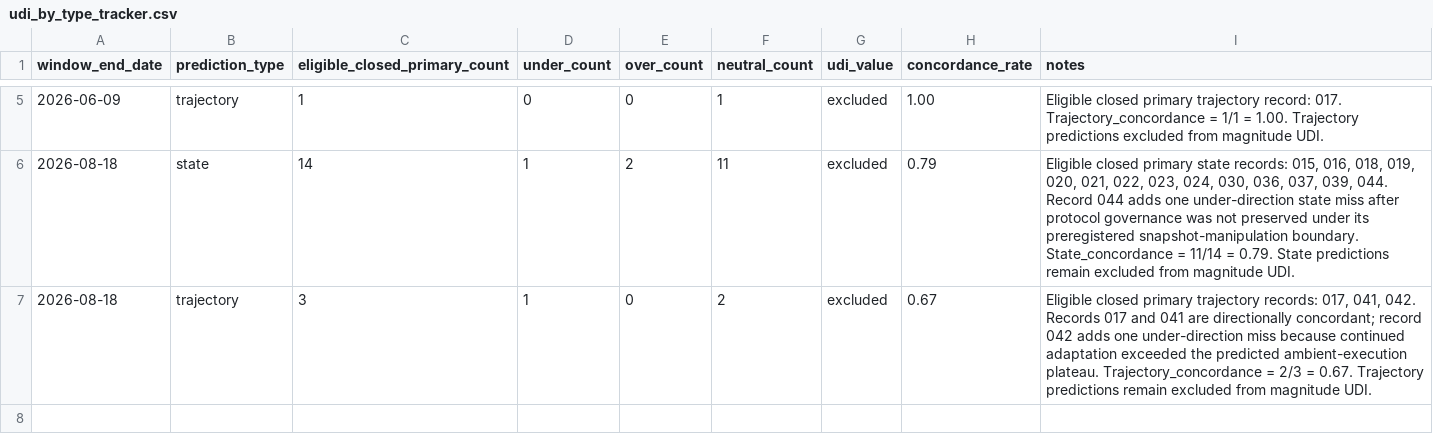
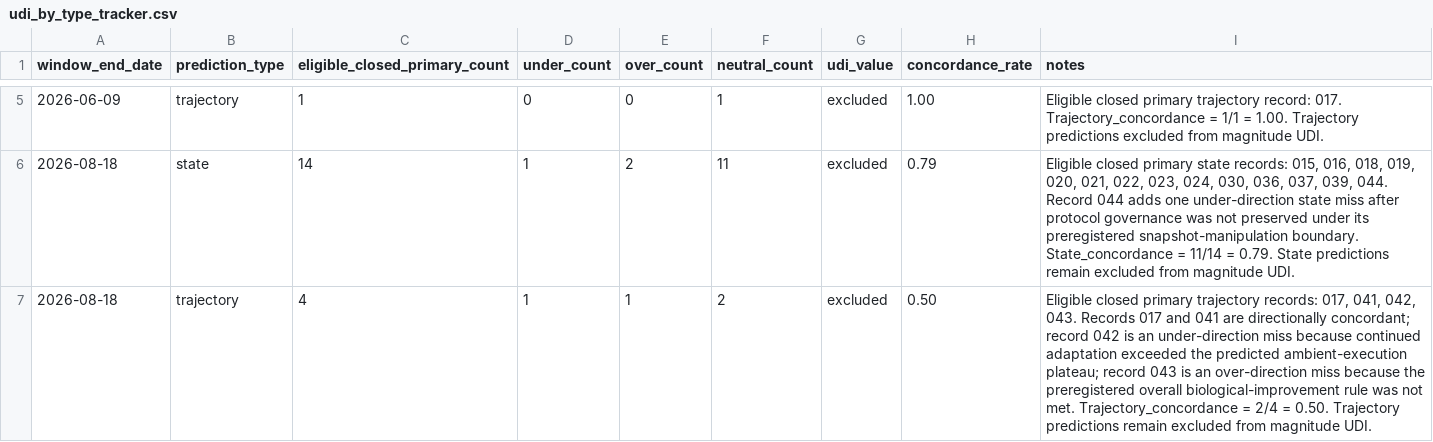
Before and after one commit to CDHughett/daniel-longitudinal-public, a CSV file: data/model_error/udi_by_type_tracker.csv, drawn as a sheet; only a part is shown, gaps mark what is left out.

Commit message:
Update trajectory concordance after 043 closure

```diff
--- a/data/model_error/udi_by_type_tracker.csv
+++ b/data/model_error/udi_by_type_tracker.csv
@@ -6,2 +6,2 @@ window_end_date,prediction_type,eligible_closed_primary_count,under_count,over_c
 2026-08-18,state,14,1,2,11,excluded,0.79,"Eligible closed primary state records: 015, 016, 018, 019, 020, 021, 022, 023, 024, 030, 036, 037, 039, 044. Record 044 adds one under-direction state miss after protocol governance was not preserved under its preregistered snapshot-manipulation boundary. State_concordance = 11/14 = 0.79. State predictions remain excluded from magnitude UDI."
-2026-08-18,trajectory,3,1,0,2,excluded,0.67,"Eligible closed primary trajectory records: 017, 041, 042. Records 017 and 041 are directionally concordant; record 042 adds one under-direction miss because continued adaptation exceeded the predicted ambient-execution plateau. Trajectory_concordance = 2/3 = 0.67. Trajectory predictions remain excluded from magnitude UDI."
+2026-08-18,trajectory,4,1,1,2,excluded,0.50,"Eligible closed primary trajectory records: 017, 041, 042, 043. Records 017 and 041 are directionally concordant; record 042 is an under-direction miss because continued adaptation exceeded the predicted ambient-execution plateau; record 043 is an over-direction miss because the preregistered overall biological-improvement rule was not met. Trajectory_concordance = 2/4 = 0.50. Trajectory predictions remain excluded from magnitude UDI."
```
